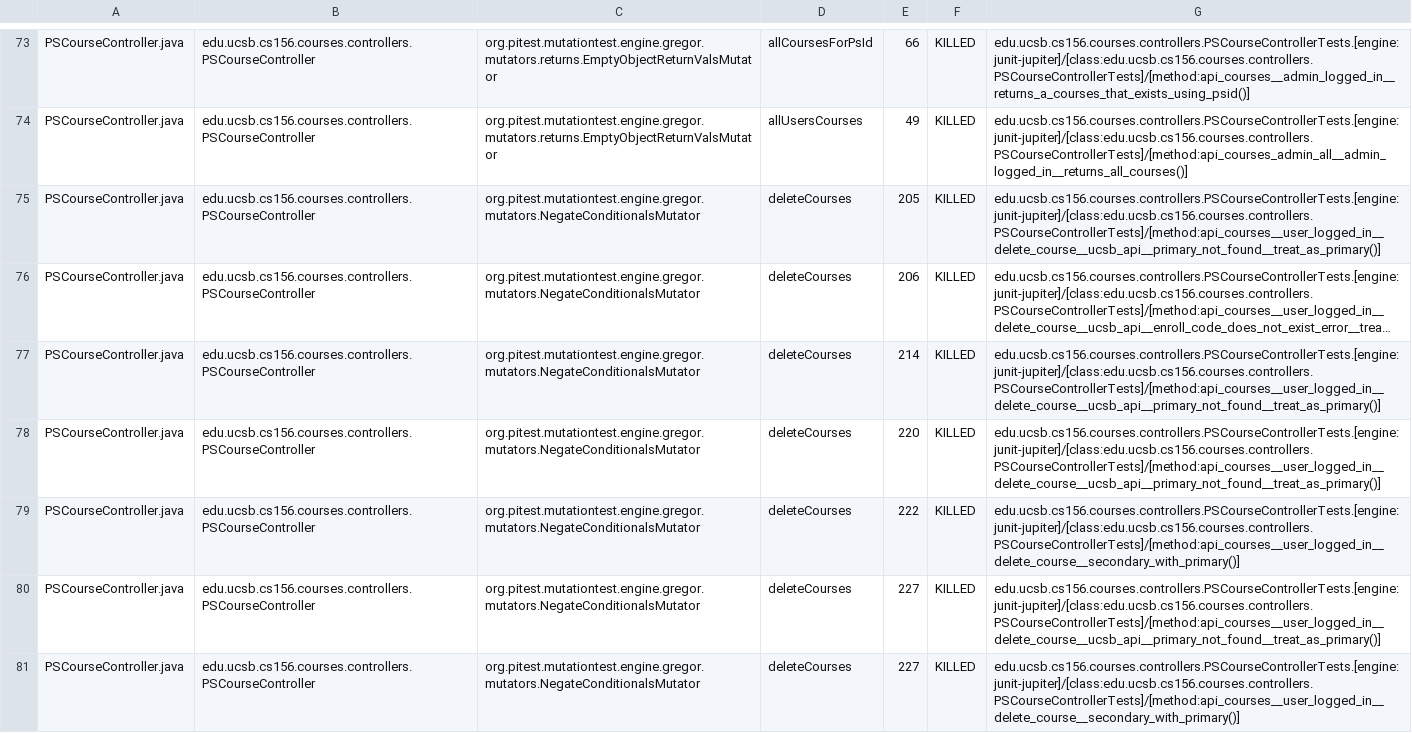
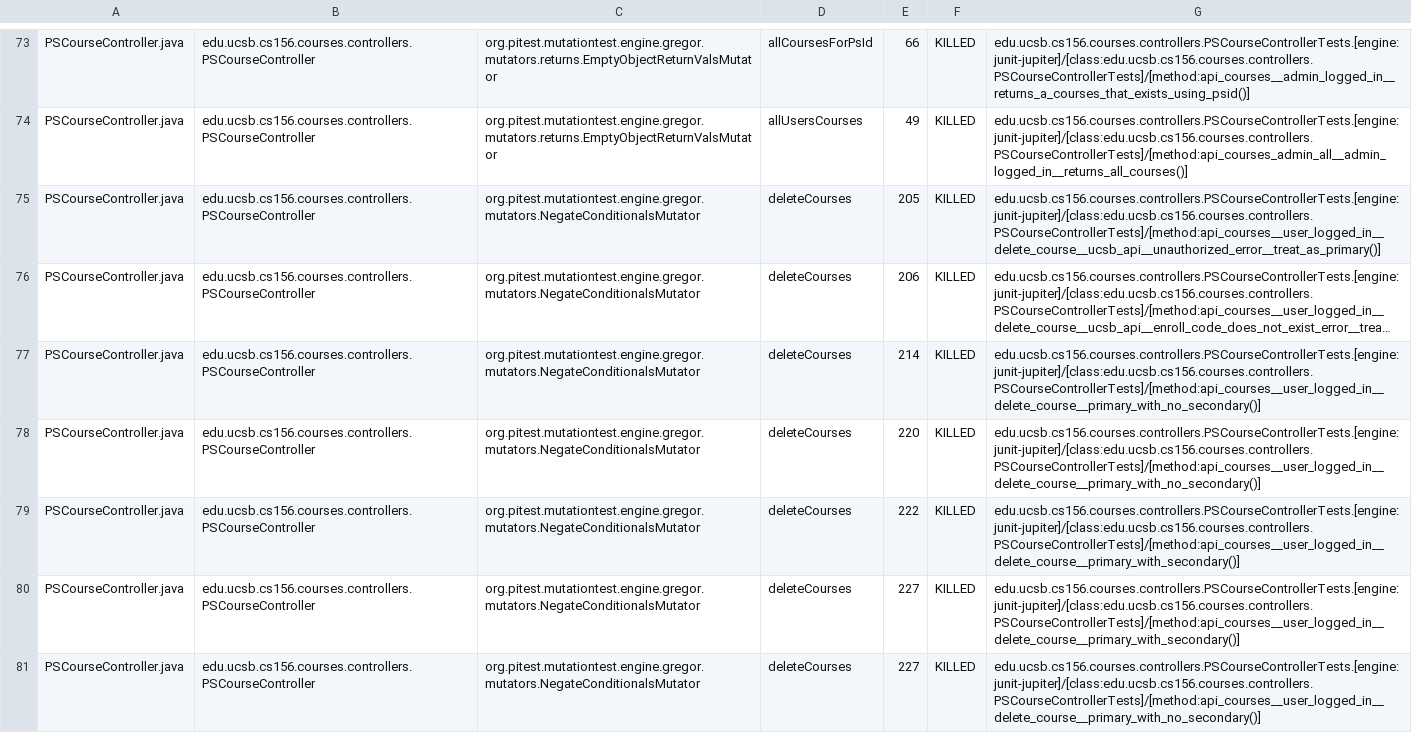
Before and after one commit to ucsb-cs156-f24/proj-courses-f24-03, a CSV file: prs/15/pitest/mutations.csv, drawn as a sheet; only a part is shown, gaps mark what is left out; long unchanged cells end in …; the diff covers the shown part only; the diff names each change by its address in the sheet, - before the commit and + after, or states it on an @@ line.

Commit message:
Deploying to gh-pages from @ ucsb-cs156-f24/proj-courses-f24-03@84f4834d5391df389eb786487f5f6ca1bafcb90d 🚀

```diff
--- a/prs/15/pitest/mutations.csv
+++ b/prs/15/pitest/mutations.csv
-G75: edu.ucsb.cs156.courses.controllers.PSCourseControllerTests.[engine:junit-jupiter]/[class:edu.ucsb.cs156.courses.controllers.PSCourseControllerTests]/[method:api_courses__user_logged_in__delete_course__ucsb_api__primary_not_found__treat_as_primary()]
+G75: edu.ucsb.cs156.courses.controllers.PSCourseControllerTests.[engine:junit-jupiter]/[class:edu.ucsb.cs156.courses.controllers.PSCourseControllerTests]/[method:api_courses__user_logged_in__delete_course__ucsb_api__unauthorized_error__treat_as_primary()]
-G77:G78: edu.ucsb.cs156.courses.controllers.PSCourseControllerTests.[engine:junit-jupiter]/[class:edu.ucsb.cs156.courses.controllers.PSCourseControllerTests]/[method:api_courses__user_logged_in__delete_course__ucsb_api__primary_not_found__treat_as_primary()]
+G77:G78: edu.ucsb.cs156.courses.controllers.PSCourseControllerTests.[engine:junit-jupiter]/[class:edu.ucsb.cs156.courses.controllers.PSCourseControllerTests]/[method:api_courses__user_logged_in__delete_course__primary_with_no_secondary()]
-G79: edu.ucsb.cs156.courses.controllers.PSCourseControllerTests.[engine:junit-jupiter]/[class:edu.ucsb.cs156.courses.controllers.PSCourseControllerTests]/[method:api_courses__user_logged_in__delete_course__secondary_with_primary()]
+G79: edu.ucsb.cs156.courses.controllers.PSCourseControllerTests.[engine:junit-jupiter]/[class:edu.ucsb.cs156.courses.controllers.PSCourseControllerTests]/[method:api_courses__user_logged_in__delete_course__primary_with_secondary()]
-G80: edu.ucsb.cs156.courses.controllers.PSCourseControllerTests.[engine:junit-jupiter]/[class:edu.ucsb.cs156.courses.controllers.PSCourseControllerTests]/[method:api_courses__user_logged_in__delete_course__ucsb_api__primary_not_found__treat_as_primary()]
+G80: edu.ucsb.cs156.courses.controllers.PSCourseControllerTests.[engine:junit-jupiter]/[class:edu.ucsb.cs156.courses.controllers.PSCourseControllerTests]/[method:api_courses__user_logged_in__delete_course__primary_with_secondary()]
-G81: edu.ucsb.cs156.courses.controllers.PSCourseControllerTests.[engine:junit-jupiter]/[class:edu.ucsb.cs156.courses.controllers.PSCourseControllerTests]/[method:api_courses__user_logged_in__delete_course__secondary_with_primary()]
+G81: edu.ucsb.cs156.courses.controllers.PSCourseControllerTests.[engine:junit-jupiter]/[class:edu.ucsb.cs156.courses.controllers.PSCourseControllerTests]/[method:api_courses__user_logged_in__delete_course__primary_with_no_secondary()]
```
Also changed, not shown: 66 edited cells elsewhere in this file, 44 other files.
